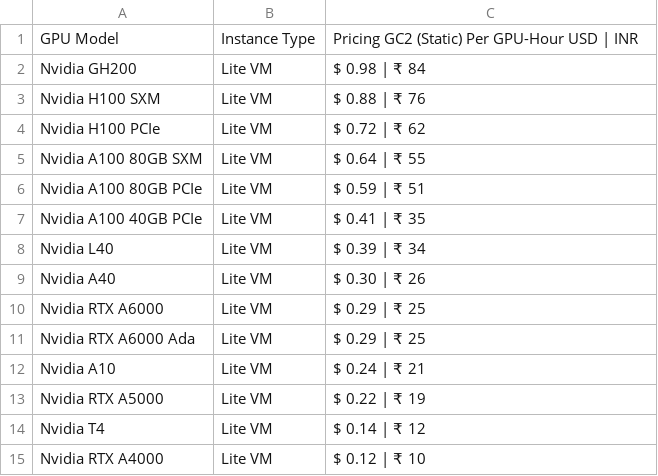
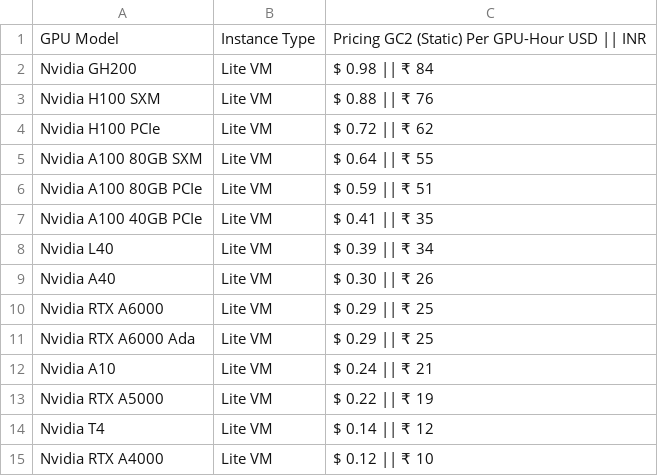
Before and after one commit to DATAOORTS/pricing, a CSV file: pricing_gc2.csv, drawn as a sheet.

Commit message:
Update pricing_gc2.csv

```diff
--- a/pricing_gc2.csv
+++ b/pricing_gc2.csv
@@ -1,15 +1,15 @@
-GPU Model, Instance Type, Pricing GC2 (Static) Per GPU-Hour USD | INR,
-Nvidia GH200, Lite VM, $ 0.98 | ₹ 84,
-Nvidia H100 SXM, Lite VM, $ 0.88 | ₹ 76,
-Nvidia H100 PCIe, Lite VM, $ 0.72 | ₹ 62,
-Nvidia A100 80GB SXM, Lite VM, $ 0.64 | ₹ 55,
-Nvidia A100 80GB PCIe, Lite VM, $ 0.59 | ₹ 51,
-Nvidia A100 40GB PCIe, Lite VM, $ 0.41 | ₹ 35,
-Nvidia L40, Lite VM, $ 0.39 | ₹ 34,
-Nvidia A40, Lite VM, $ 0.30 | ₹ 26,
-Nvidia RTX A6000, Lite VM, $ 0.29 | ₹ 25,
-Nvidia RTX A6000 Ada, Lite VM, $ 0.29 | ₹ 25,
-Nvidia A10, Lite VM, $ 0.24 | ₹ 21,
-Nvidia RTX A5000, Lite VM, $ 0.22 | ₹ 19,
-Nvidia T4, Lite VM, $ 0.14 | ₹ 12,
-Nvidia RTX A4000, Lite VM, $ 0.12 | ₹ 10,
+GPU Model, Instance Type, Pricing GC2 (Static) Per GPU-Hour USD || INR,
+Nvidia GH200, Lite VM, $ 0.98 || ₹ 84,
+Nvidia H100 SXM, Lite VM, $ 0.88 || ₹ 76,
+Nvidia H100 PCIe, Lite VM, $ 0.72 || ₹ 62,
+Nvidia A100 80GB SXM, Lite VM, $ 0.64 || ₹ 55,
+Nvidia A100 80GB PCIe, Lite VM, $ 0.59 || ₹ 51,
+Nvidia A100 40GB PCIe, Lite VM, $ 0.41 || ₹ 35,
+Nvidia L40, Lite VM, $ 0.39 || ₹ 34,
+Nvidia A40, Lite VM, $ 0.30 || ₹ 26,
+Nvidia RTX A6000, Lite VM, $ 0.29 || ₹ 25,
+Nvidia RTX A6000 Ada, Lite VM, $ 0.29 || ₹ 25,
+Nvidia A10, Lite VM, $ 0.24 || ₹ 21,
+Nvidia RTX A5000, Lite VM, $ 0.22 || ₹ 19,
+Nvidia T4, Lite VM, $ 0.14 || ₹ 12,
+Nvidia RTX A4000, Lite VM, $ 0.12 || ₹ 10,
```
